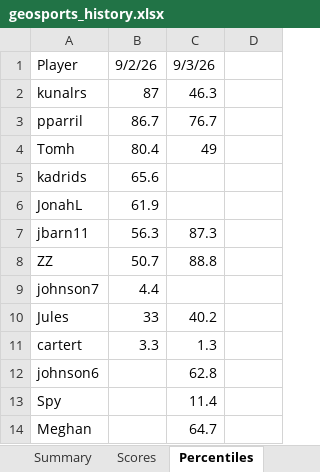
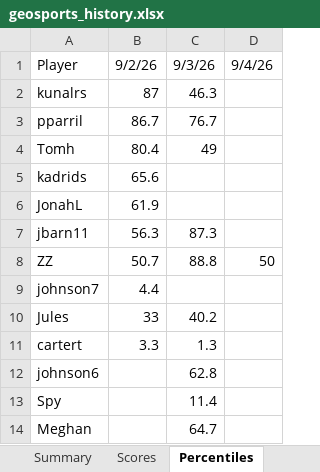
Before and after one commit to thenehan2442/geosport, an Excel workbook: geosports_history.xlsx, sheet Percentiles, drawn as a sheet; values as stored, in another font and other column widths than the file's, no borders; the diff names each change by its address in the sheet, - before the commit and + after, or states it on an @@ line.

```diff
--- a/geosports_history.xlsx (sheet Percentiles)
+++ b/geosports_history.xlsx (sheet Percentiles)
-D1: (empty)
+D1: 9/4/26
-D8: (empty)
+D8: 50
```
Also changed, not shown: sheet Summary, sheet Daily Summary, sheet Scores.
